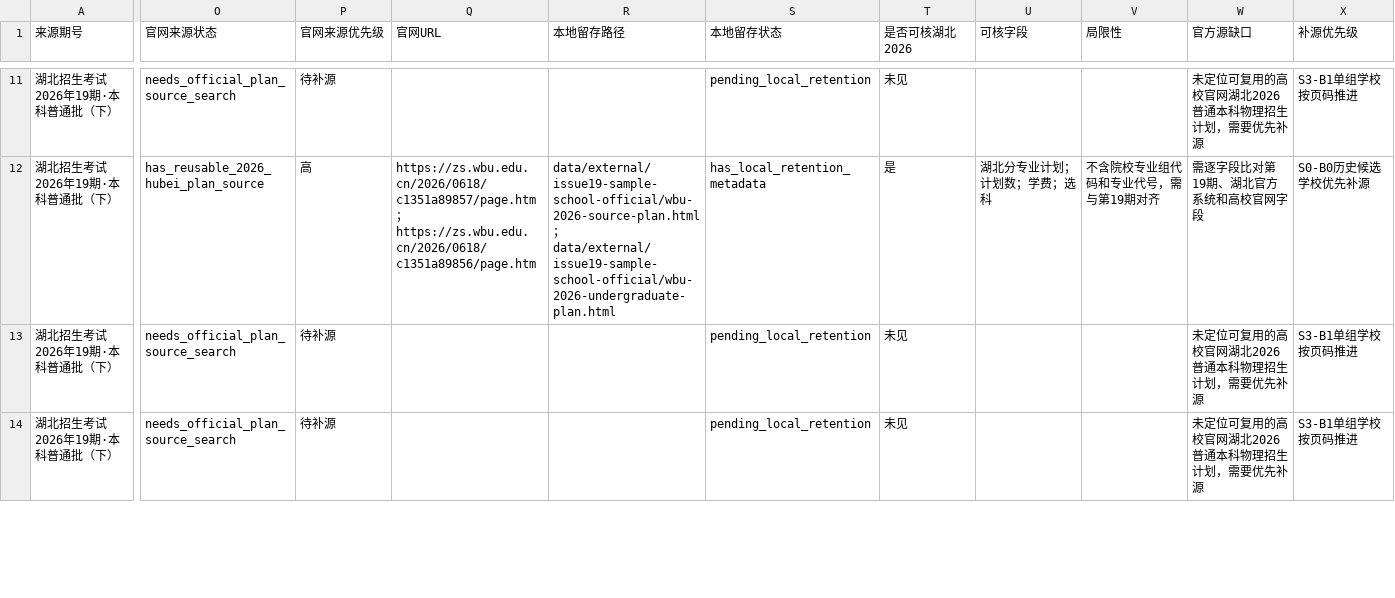
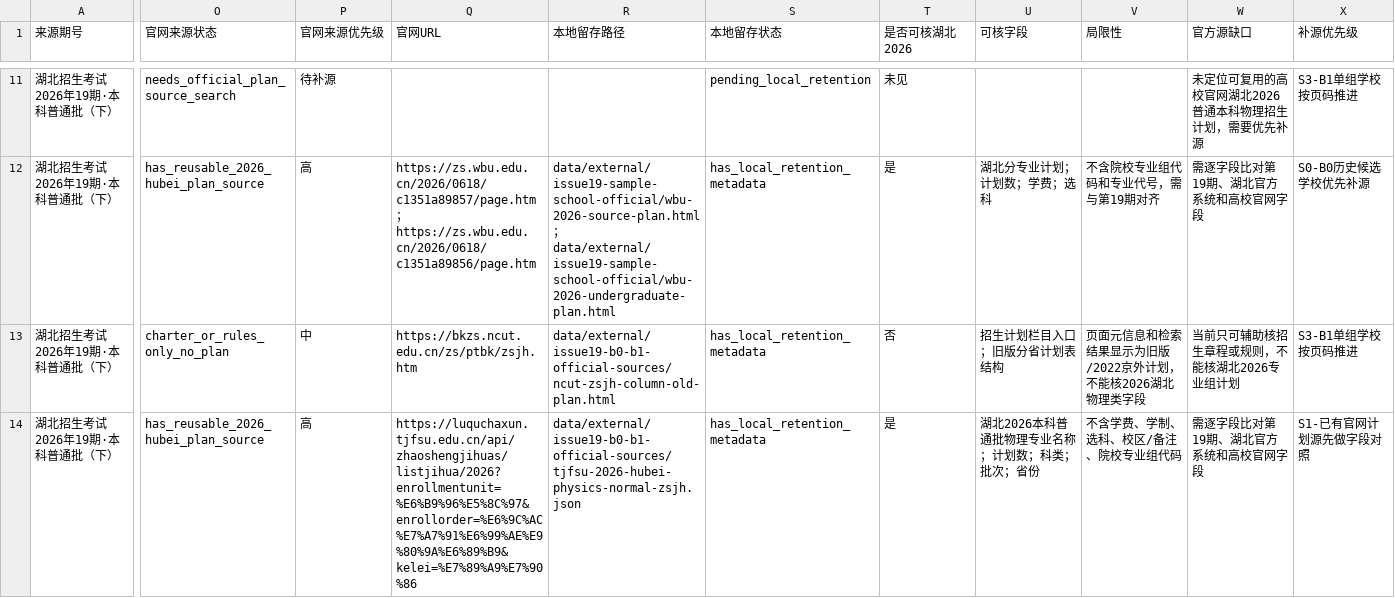
Before and after one commit to cathyjay/hubei-gaokao-volunteer-2026, a CSV file: data/working/issue19-candidate-v3-b0-b1-school-official-source-queue.csv, drawn as a sheet; only a part is shown, gaps mark what is left out; the diff covers the shown part only; the diff names each change by its address in the sheet, - before the commit and + after, or states it on an @@ line.

```diff
--- a/data/working/issue19-candidate-v3-b0-b1-school-official-source-queue.csv
+++ b/data/working/issue19-candidate-v3-b0-b1-school-official-source-queue.csv
-O13 (官网来源状态): needs_official_plan_source_search
+O13 (官网来源状态): charter_or_rules_only_no_plan
-P13 (官网来源优先级): 待补源
+P13 (官网来源优先级): 中
-Q13 (官网URL): (empty)
+Q13 (官网URL): https://bkzs.ncut.edu.cn/zs/ptbk/zsjh.htm
-R13 (本地留存路径): (empty)
+R13 (本地留存路径): data/external/issue19-b0-b1-official-sources/ncut-zsjh-column-old-plan.html
-S13:S14 (本地留存状态): pending_local_retention
+S13:S14 (本地留存状态): has_local_retention_metadata
-T13 (是否可核湖北2026): 未见
+T13 (是否可核湖北2026): 否
-U13 (可核字段): (empty)
+U13 (可核字段): 招生计划栏目入口；旧版分省计划表结构
-V13 (局限性): (empty)
+V13 (局限性): 页面元信息和检索结果显示为旧版/2022京外计划，不能核2026湖北物理类字段
-W13 (官方源缺口): 未定位可复用的高校官网湖北2026普通本科物理招生计划，需要优先补源
+W13 (官方源缺口): 当前只可辅助核招生章程或规则，不能核湖北2026专业组计划
-O14 (官网来源状态): needs_official_plan_source_search
+O14 (官网来源状态): has_reusable_2026_hubei_plan_source
-P14 (官网来源优先级): 待补源
+P14 (官网来源优先级): 高
-Q14 (官网URL): (empty)
+Q14 (官网URL): https://luquchaxun.tjfsu.edu.cn/api/zhaoshengjihuas/listjihua/2026?enrollmentunit=%E6%B9%96%E5%8C%97&enrollorder=%E6%9C%AC%E7%A7%91%E6%99%AE%E9%80%9A%E6%89%B9&kelei=%E7%89%A9%E7%90%86
-R14 (本地留存路径): (empty)
+R14 (本地留存路径): data/external/issue19-b0-b1-official-sources/tjfsu-2026-hubei-physics-normal-zsjh.json
-T14 (是否可核湖北2026): 未见
+T14 (是否可核湖北2026): 是
-U14 (可核字段): (empty)
+U14 (可核字段): 湖北2026本科普通批物理专业名称；计划数；科类；批次；省份
-V14 (局限性): (empty)
+V14 (局限性): 不含学费、学制、选科、校区/备注、院校专业组代码
-W14 (官方源缺口): 未定位可复用的高校官网湖北2026普通本科物理招生计划，需要优先补源
+W14 (官方源缺口): 需逐字段比对第19期、湖北官方系统和高校官网字段
-X14 (补源优先级): S3-B1单组学校按页码推进
+X14 (补源优先级): S1-已有官网计划源先做字段对照
```
Also changed, not shown: 121 edited cells elsewhere in this file, data/working/issue19-candidate-v3-b0-b1-official-crosscheck-queue.csv, 38 other files.
